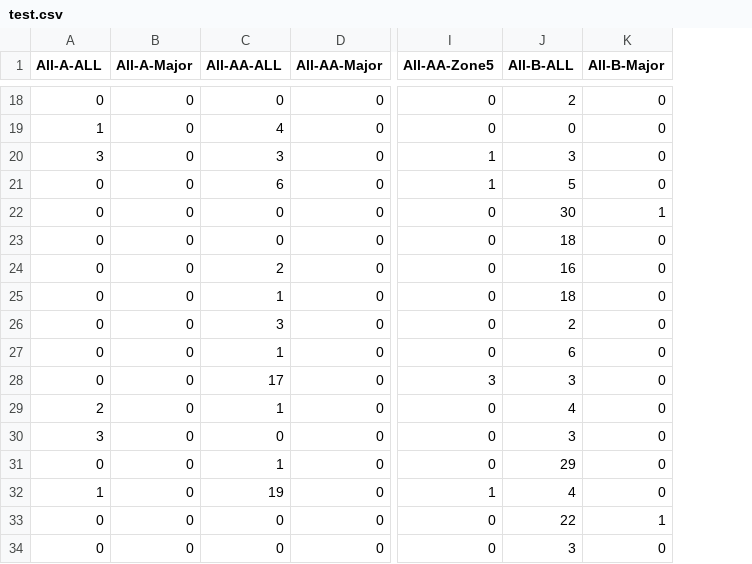
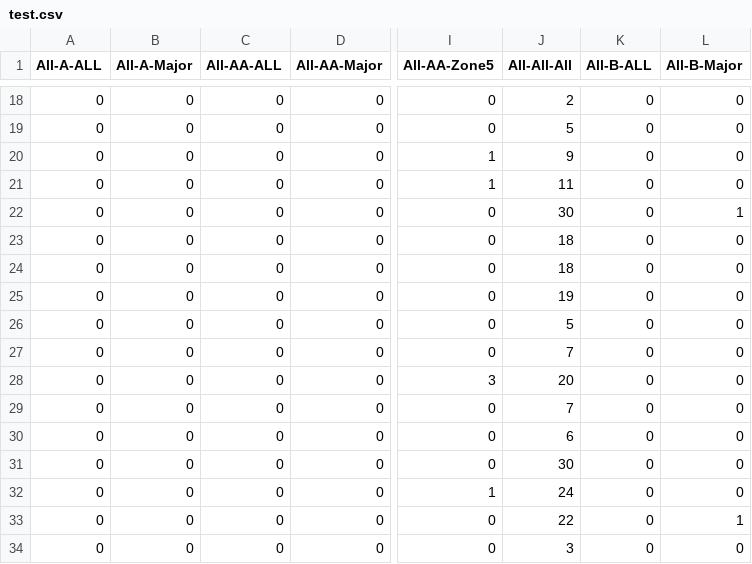
Before and after one commit to chencen2000/pytest, a CSV file: test.csv, drawn as a sheet; only a part is shown, gaps mark what is left out; addresses are those after the commit; the diff covers the shown part only; the diff names each change by its address in the sheet, - before the commit and + after, or states it on an @@ line.

```diff
--- a/test.csv
+++ b/test.csv
+column J (All-All-All), rows 18-34: 2 | 5 | 9 | 11 | 30 | 18 | 18 | 19 | 5 | 7 | 20 | 7 | 6 | 30 | 24 | 22 | 3
-K18 (All-B-ALL): 2
+K18 (All-B-ALL): 0
-A19 (All-A-ALL): 1
+A19 (All-A-ALL): 0
-C19 (All-AA-ALL): 4
+C19 (All-AA-ALL): 0
-A20 (All-A-ALL): 3
+A20 (All-A-ALL): 0
-C20 (All-AA-ALL): 3
+C20 (All-AA-ALL): 0
-K20 (All-B-ALL): 3
+K20 (All-B-ALL): 0
-C21 (All-AA-ALL): 6
+C21 (All-AA-ALL): 0
-K21 (All-B-ALL): 5
+K21 (All-B-ALL): 0
-K22 (All-B-ALL): 30
+K22 (All-B-ALL): 0
-K23 (All-B-ALL): 18
+K23 (All-B-ALL): 0
-C24 (All-AA-ALL): 2
+C24 (All-AA-ALL): 0
-K24 (All-B-ALL): 16
+K24 (All-B-ALL): 0
-C25 (All-AA-ALL): 1
+C25 (All-AA-ALL): 0
-K25 (All-B-ALL): 18
+K25 (All-B-ALL): 0
-C26 (All-AA-ALL): 3
+C26 (All-AA-ALL): 0
-K26 (All-B-ALL): 2
+K26 (All-B-ALL): 0
-C27 (All-AA-ALL): 1
+C27 (All-AA-ALL): 0
-K27 (All-B-ALL): 6
+K27 (All-B-ALL): 0
-C28 (All-AA-ALL): 17
+C28 (All-AA-ALL): 0
-K28 (All-B-ALL): 3
+K28 (All-B-ALL): 0
-A29 (All-A-ALL): 2
+A29 (All-A-ALL): 0
-C29 (All-AA-ALL): 1
+C29 (All-AA-ALL): 0
-K29 (All-B-ALL): 4
+K29 (All-B-ALL): 0
-A30 (All-A-ALL): 3
+A30 (All-A-ALL): 0
-K30 (All-B-ALL): 3
+K30 (All-B-ALL): 0
-C31 (All-AA-ALL): 1
+C31 (All-AA-ALL): 0
-K31 (All-B-ALL): 29
+K31 (All-B-ALL): 0
-A32 (All-A-ALL): 1
+A32 (All-A-ALL): 0
-C32 (All-AA-ALL): 19
+C32 (All-AA-ALL): 0
-K32 (All-B-ALL): 4
+K32 (All-B-ALL): 0
-K33 (All-B-ALL): 22
+K33 (All-B-ALL): 0
-K34 (All-B-ALL): 3
+K34 (All-B-ALL): 0
```
Also changed, not shown: 115 edited cells elsewhere in this file, ready.csv, 4 other files.
